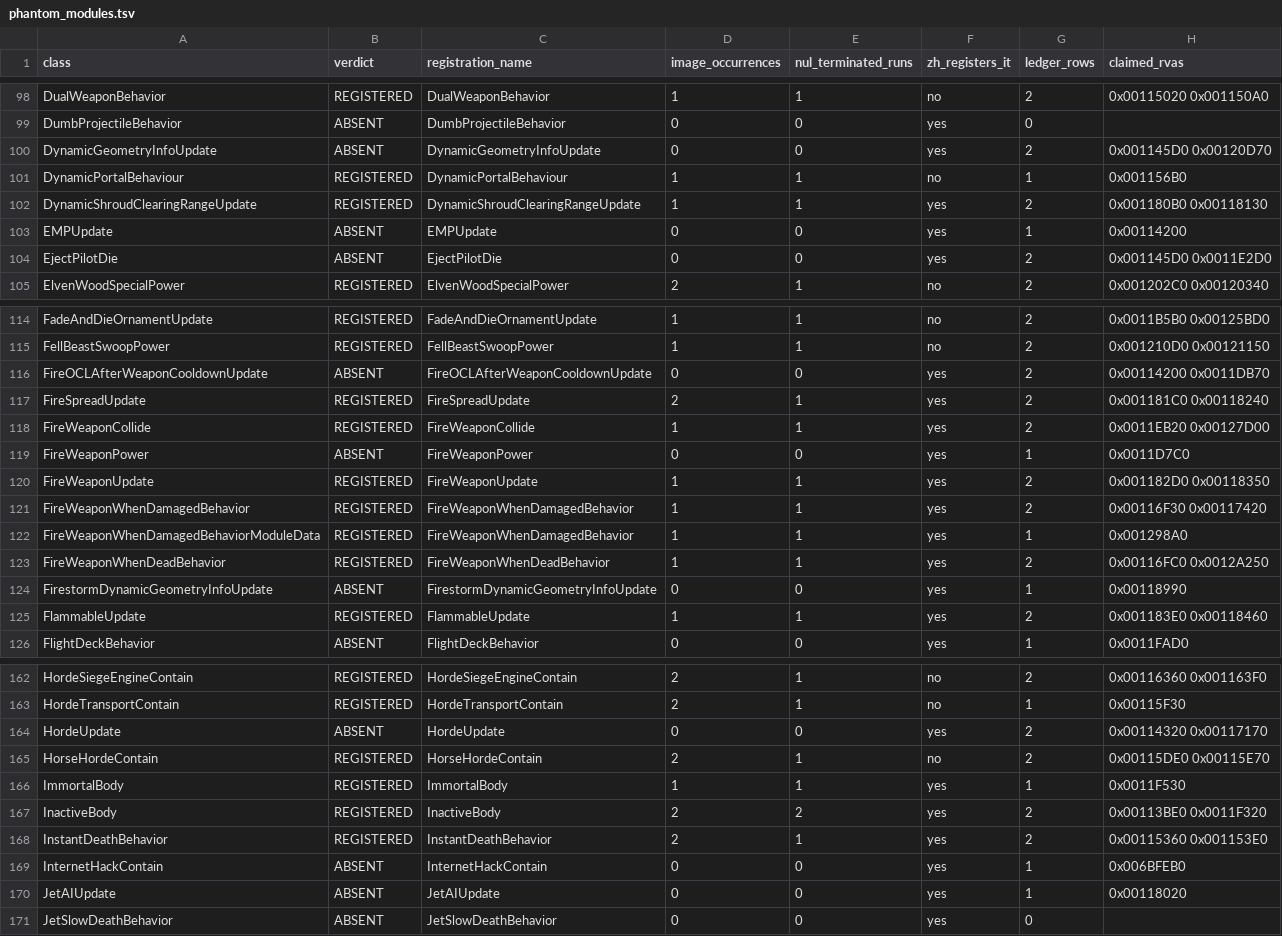
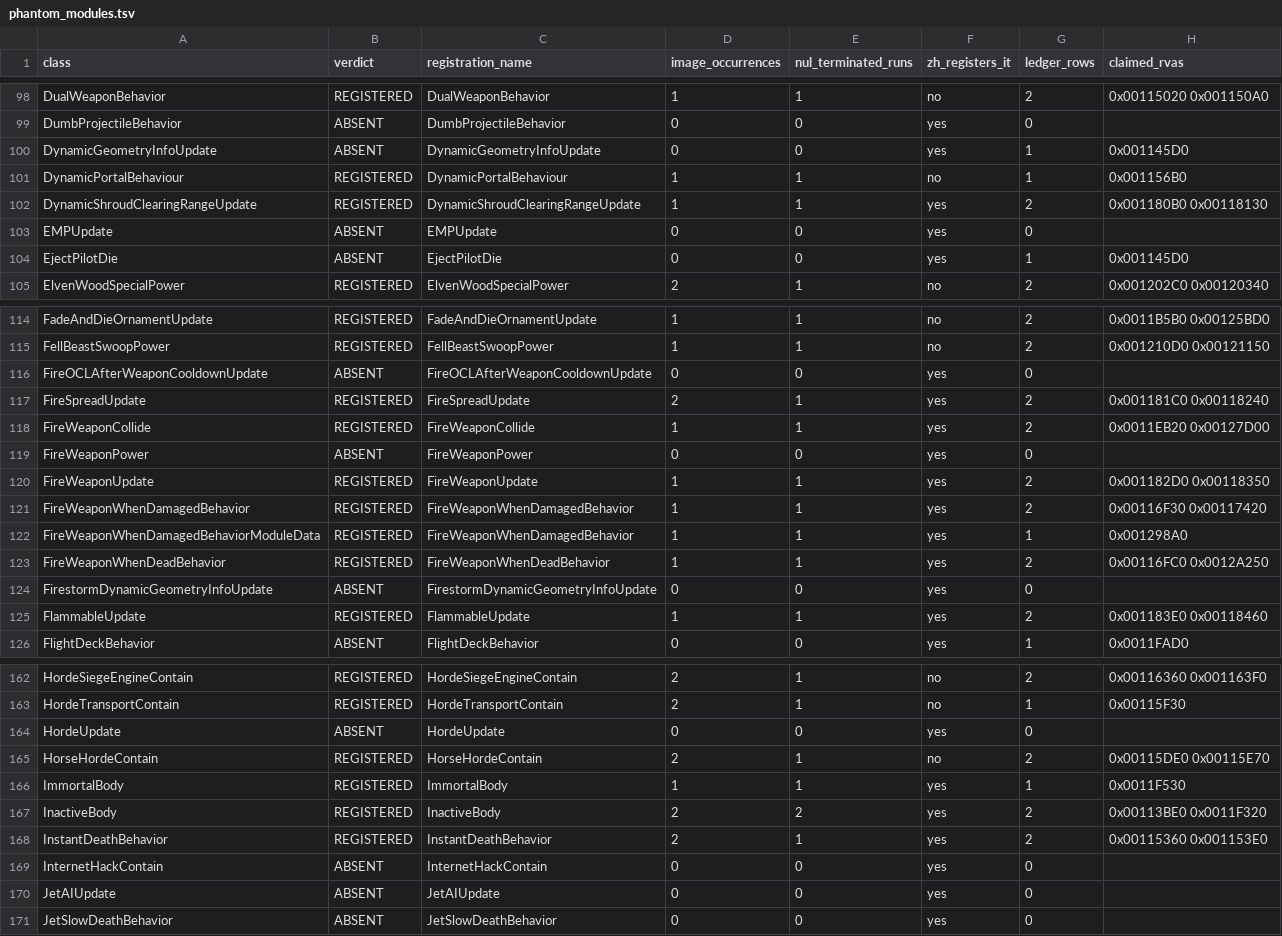
Before and after one commit to MarkusRink/Open-BFME-1, a TSV file: reverse/phantom_modules.tsv, drawn as a sheet; only a part is shown, gaps mark what is left out; the diff covers the shown part only.

```diff
--- a/reverse/phantom_modules.tsv
+++ b/reverse/phantom_modules.tsv
@@ -99,7 +99,7 @@ DualWeaponBehavior	REGISTERED	DualWeaponBehavior	1	1	no	2	0x00115020 0x001150A0
 DumbProjectileBehavior	ABSENT	DumbProjectileBehavior	0	0	yes	0	
-DynamicGeometryInfoUpdate	ABSENT	DynamicGeometryInfoUpdate	0	0	yes	2	0x001145D0 0x00120D70
+DynamicGeometryInfoUpdate	ABSENT	DynamicGeometryInfoUpdate	0	0	yes	1	0x001145D0
 DynamicPortalBehaviour	REGISTERED	DynamicPortalBehaviour	1	1	no	1	0x001156B0
 DynamicShroudClearingRangeUpdate	REGISTERED	DynamicShroudClearingRangeUpdate	1	1	yes	2	0x001180B0 0x00118130
-EMPUpdate	ABSENT	EMPUpdate	0	0	yes	1	0x00114200
-EjectPilotDie	ABSENT	EjectPilotDie	0	0	yes	2	0x001145D0 0x0011E2D0
+EMPUpdate	ABSENT	EMPUpdate	0	0	yes	0	
+EjectPilotDie	ABSENT	EjectPilotDie	0	0	yes	1	0x001145D0
 ElvenWoodSpecialPower	REGISTERED	ElvenWoodSpecialPower	2	1	no	2	0x001202C0 0x00120340
@@ -115,6 +115,6 @@ FadeAndDieOrnamentUpdate	REGISTERED	FadeAndDieOrnamentUpdate	1	1	no	2	0x0011B5B0
 FellBeastSwoopPower	REGISTERED	FellBeastSwoopPower	1	1	no	2	0x001210D0 0x00121150
-FireOCLAfterWeaponCooldownUpdate	ABSENT	FireOCLAfterWeaponCooldownUpdate	0	0	yes	2	0x00114200 0x0011DB70
+FireOCLAfterWeaponCooldownUpdate	ABSENT	FireOCLAfterWeaponCooldownUpdate	0	0	yes	0	
 FireSpreadUpdate	REGISTERED	FireSpreadUpdate	2	1	yes	2	0x001181C0 0x00118240
 FireWeaponCollide	REGISTERED	FireWeaponCollide	1	1	yes	2	0x0011EB20 0x00127D00
-FireWeaponPower	ABSENT	FireWeaponPower	0	0	yes	1	0x0011D7C0
+FireWeaponPower	ABSENT	FireWeaponPower	0	0	yes	0	
 FireWeaponUpdate	REGISTERED	FireWeaponUpdate	1	1	yes	2	0x001182D0 0x00118350
@@ -123,3 +123,3 @@ FireWeaponWhenDamagedBehaviorModuleData	REGISTERED	FireWeaponWhenDamagedBehavior
 FireWeaponWhenDeadBehavior	REGISTERED	FireWeaponWhenDeadBehavior	1	1	yes	2	0x00116FC0 0x0012A250
-FirestormDynamicGeometryInfoUpdate	ABSENT	FirestormDynamicGeometryInfoUpdate	0	0	yes	1	0x00118990
+FirestormDynamicGeometryInfoUpdate	ABSENT	FirestormDynamicGeometryInfoUpdate	0	0	yes	0	
 FlammableUpdate	REGISTERED	FlammableUpdate	1	1	yes	2	0x001183E0 0x00118460
@@ -163,3 +163,3 @@ HordeSiegeEngineContain	REGISTERED	HordeSiegeEngineContain	2	1	no	2	0x00116360 0
 HordeTransportContain	REGISTERED	HordeTransportContain	2	1	no	1	0x00115F30
-HordeUpdate	ABSENT	HordeUpdate	0	0	yes	2	0x00114320 0x00117170
+HordeUpdate	ABSENT	HordeUpdate	0	0	yes	0	
 HorseHordeContain	REGISTERED	HorseHordeContain	2	1	no	2	0x00115DE0 0x00115E70
@@ -168,4 +168,4 @@ InactiveBody	REGISTERED	InactiveBody	2	2	yes	2	0x00113BE0 0x0011F320
 InstantDeathBehavior	REGISTERED	InstantDeathBehavior	2	1	yes	2	0x00115360 0x001153E0
-InternetHackContain	ABSENT	InternetHackContain	0	0	yes	1	0x006BFEB0
-JetAIUpdate	ABSENT	JetAIUpdate	0	0	yes	1	0x00118020
+InternetHackContain	ABSENT	InternetHackContain	0	0	yes	0	
+JetAIUpdate	ABSENT	JetAIUpdate	0	0	yes	0	
 JetSlowDeathBehavior	ABSENT	JetSlowDeathBehavior	0	0	yes	0	
```
Also changed, not shown: 78 edited cells elsewhere in this file.
